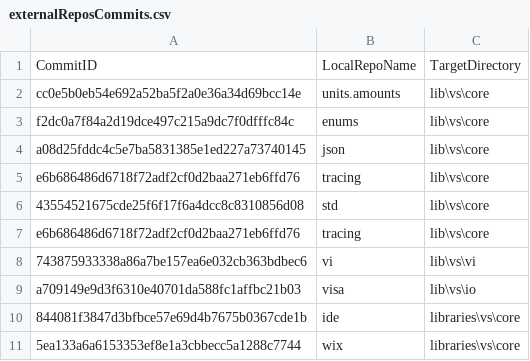
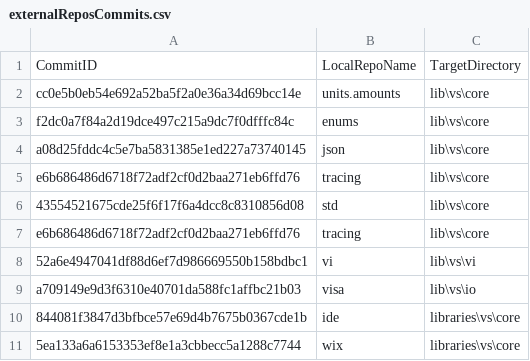
Before and after one commit to ATECoder/dn.vi.ivi, a CSV file: externalReposCommits.csv, drawn as a sheet.

```diff
--- a/externalReposCommits.csv
+++ b/externalReposCommits.csv
@@ -7,3 +7,3 @@ e6b686486d6718f72adf2cf0d2baa271eb6ffd76,tracing,lib\vs\core
 e6b686486d6718f72adf2cf0d2baa271eb6ffd76,tracing,lib\vs\core
-743875933338a86a7be157ea6e032cb363bdbec6,vi,lib\vs\vi
+52a6e4947041df88d6ef7d986669550b158bdbc1,vi,lib\vs\vi
 a709149e9d3f6310e40701da588fc1affbc21b03,visa,lib\vs\io
```
Also changed, not shown: 3 other files.
